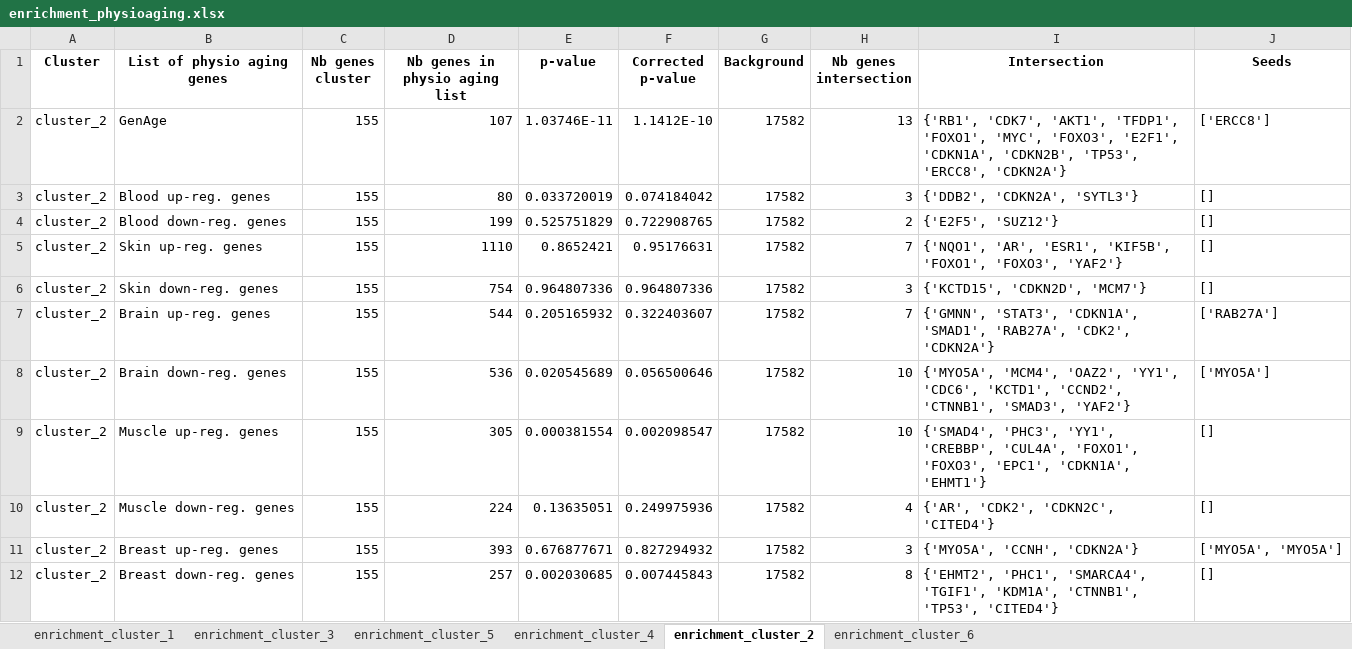
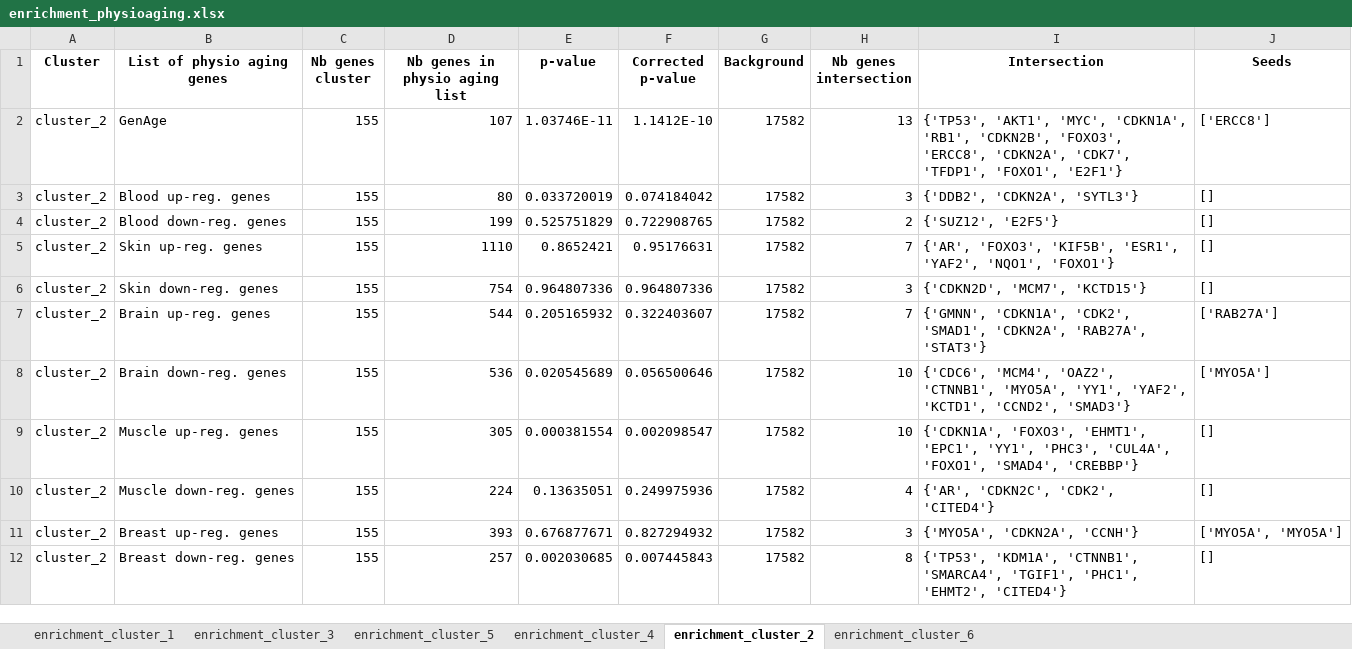
Before and after one commit to CecileBeust/PA_Communities, an Excel workbook: _05_Enrichment_PhysioAging_Genes/output_tables/enrichment_details/enrichment_physioaging.xlsx, sheet enrichment_cluster_2, drawn as a sheet; values as stored, in another font and other column widths than the file's, no borders; the diff names each change by its address in the sheet, - before the commit and + after, or states it on an @@ line.

```diff
--- a/_05_Enrichment_PhysioAging_Genes/output_tables/enrichment_details/enrichment_physioaging.xlsx (sheet enrichment_cluster_2)
+++ b/_05_Enrichment_PhysioAging_Genes/output_tables/enrichment_details/enrichment_physioaging.xlsx (sheet enrichment_cluster_2)
-I2 (Intersection): {'RB1', 'CDK7', 'AKT1', 'TFDP1', 'FOXO1', 'MYC', 'FOXO3', 'E2F1', 'CDKN1A', 'CDKN2B', 'TP53', 'ERCC8', 'CDKN2A'}
+I2 (Intersection): {'TP53', 'AKT1', 'MYC', 'CDKN1A', 'RB1', 'CDKN2B', 'FOXO3', 'ERCC8', 'CDKN2A', 'CDK7', 'TFDP1', 'FOXO1', 'E2F1'}
-I4 (Intersection): {'E2F5', 'SUZ12'}
+I4 (Intersection): {'SUZ12', 'E2F5'}
-I5 (Intersection): {'NQO1', 'AR', 'ESR1', 'KIF5B', 'FOXO1', 'FOXO3', 'YAF2'}
+I5 (Intersection): {'AR', 'FOXO3', 'KIF5B', 'ESR1', 'YAF2', 'NQO1', 'FOXO1'}
-I6 (Intersection): {'KCTD15', 'CDKN2D', 'MCM7'}
+I6 (Intersection): {'CDKN2D', 'MCM7', 'KCTD15'}
-I7 (Intersection): {'GMNN', 'STAT3', 'CDKN1A', 'SMAD1', 'RAB27A', 'CDK2', 'CDKN2A'}
+I7 (Intersection): {'GMNN', 'CDKN1A', 'CDK2', 'SMAD1', 'CDKN2A', 'RAB27A', 'STAT3'}
-I8 (Intersection): {'MYO5A', 'MCM4', 'OAZ2', 'YY1', 'CDC6', 'KCTD1', 'CCND2', 'CTNNB1', 'SMAD3', 'YAF2'}
+I8 (Intersection): {'CDC6', 'MCM4', 'OAZ2', 'CTNNB1', 'MYO5A', 'YY1', 'YAF2', 'KCTD1', 'CCND2', 'SMAD3'}
-I9 (Intersection): {'SMAD4', 'PHC3', 'YY1', 'CREBBP', 'CUL4A', 'FOXO1', 'FOXO3', 'EPC1', 'CDKN1A', 'EHMT1'}
+I9 (Intersection): {'CDKN1A', 'FOXO3', 'EHMT1', 'EPC1', 'YY1', 'PHC3', 'CUL4A', 'FOXO1', 'SMAD4', 'CREBBP'}
-I10 (Intersection): {'AR', 'CDK2', 'CDKN2C', 'CITED4'}
+I10 (Intersection): {'AR', 'CDKN2C', 'CDK2', 'CITED4'}
-I11 (Intersection): {'MYO5A', 'CCNH', 'CDKN2A'}
+I11 (Intersection): {'MYO5A', 'CDKN2A', 'CCNH'}
-I12 (Intersection): {'EHMT2', 'PHC1', 'SMARCA4', 'TGIF1', 'KDM1A', 'CTNNB1', 'TP53', 'CITED4'}
+I12 (Intersection): {'TP53', 'KDM1A', 'CTNNB1', 'SMARCA4', 'TGIF1', 'PHC1', 'EHMT2', 'CITED4'}
```
Also changed, not shown: sheet enrichment_cluster_5, sheet enrichment_cluster_6, sheet enrichment_cluster_3, sheet enrichment_cluster_1, sheet enrichment_cluster_4, 2 other files.
